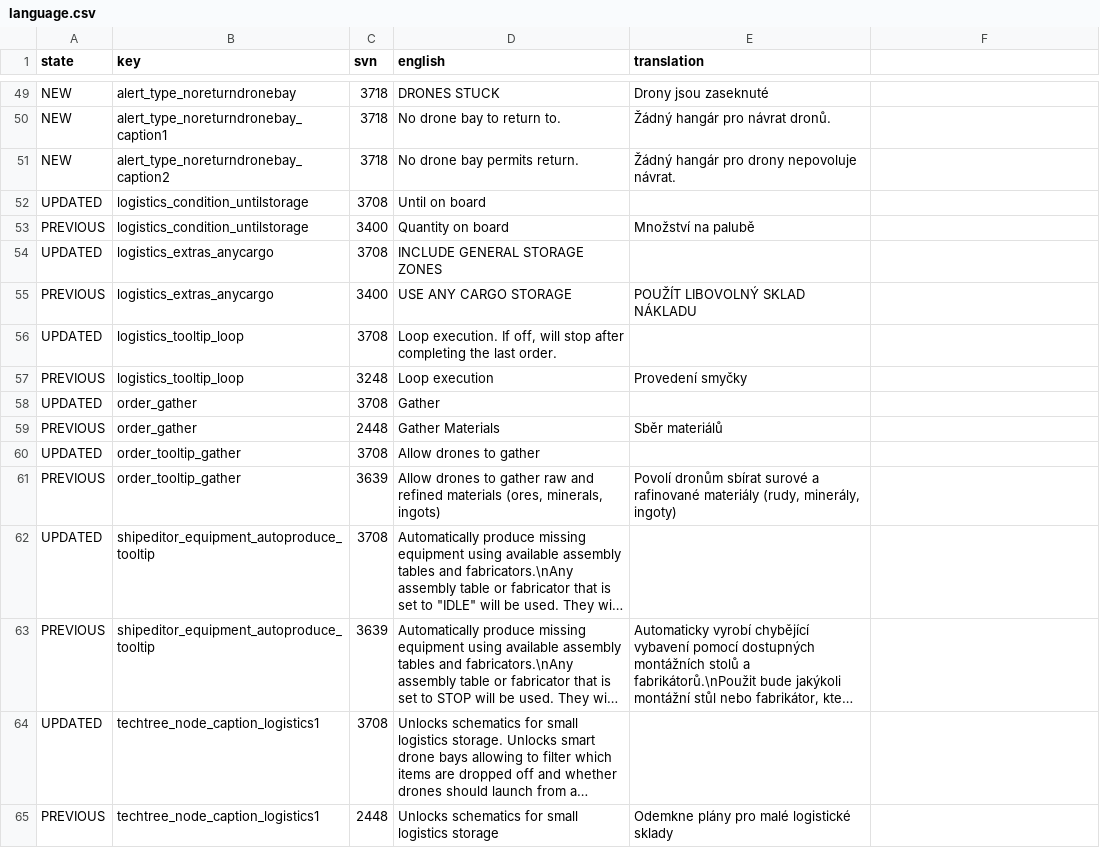
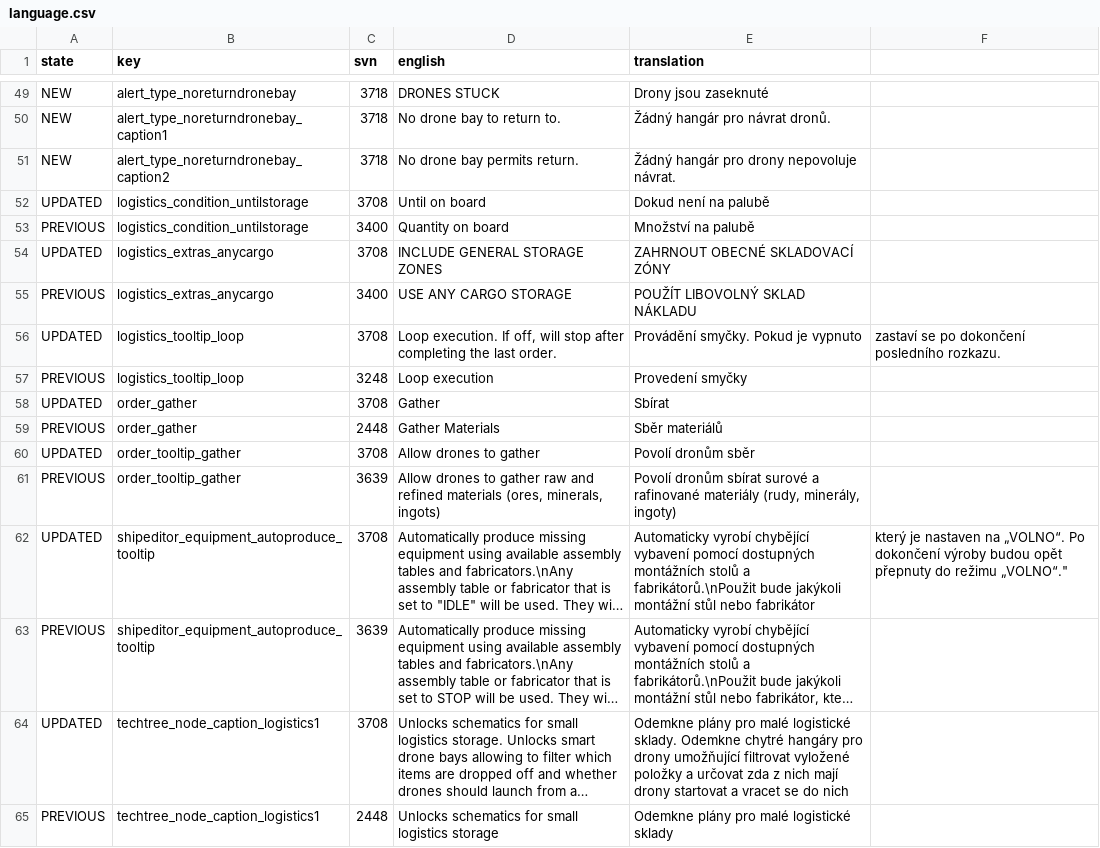
Before and after one commit to Totengeist/LastStarshipTranslations, a CSV file: latest/data/language/czech/language.csv, drawn as a sheet; only a part is shown, gaps mark what is left out; long unchanged cells end in …; the diff covers the shown part only; the diff names each change by its address in the sheet, - before the commit and + after, or states it on an @@ line.

Commit message:
Update Czech translation thanks to AndrewekCZ

```diff
--- a/latest/data/language/czech/language.csv
+++ b/latest/data/language/czech/language.csv
-E52 (translation): (empty)
+E52 (translation): Dokud není na palubě
-E54 (translation): (empty)
+E54 (translation): ZAHRNOUT OBECNÉ SKLADOVACÍ ZÓNY
-E56 (translation): (empty)
+E56 (translation): Provádění smyčky. Pokud je vypnuto
-F56: (empty)
+F56: zastaví se po dokončení posledního rozkazu.
-E58 (translation): (empty)
+E58 (translation): Sbírat
-E60 (translation): (empty)
+E60 (translation): Povolí dronům sběr
-E62 (translation): (empty)
+E62 (translation): Automaticky vyrobí chybějící vybavení pomocí dostupných montážních stolů a fabrikátorů.\nPoužit bude jakýkoli montážní stůl nebo fabrikátor
-F62: (empty)
+F62: který je nastaven na „VOLNO“. Po dokončení výroby budou opět přepnuty do režimu „VOLNO“."
-E64 (translation): (empty)
+E64 (translation): Odemkne plány pro malé logistické sklady. Odemkne chytré hangáry pro drony umožňující filtrovat vyložené položky a určovat zda z nich mají drony startovat a vracet se do nich
```
Also changed, not shown: 16 edited cells elsewhere in this file.
